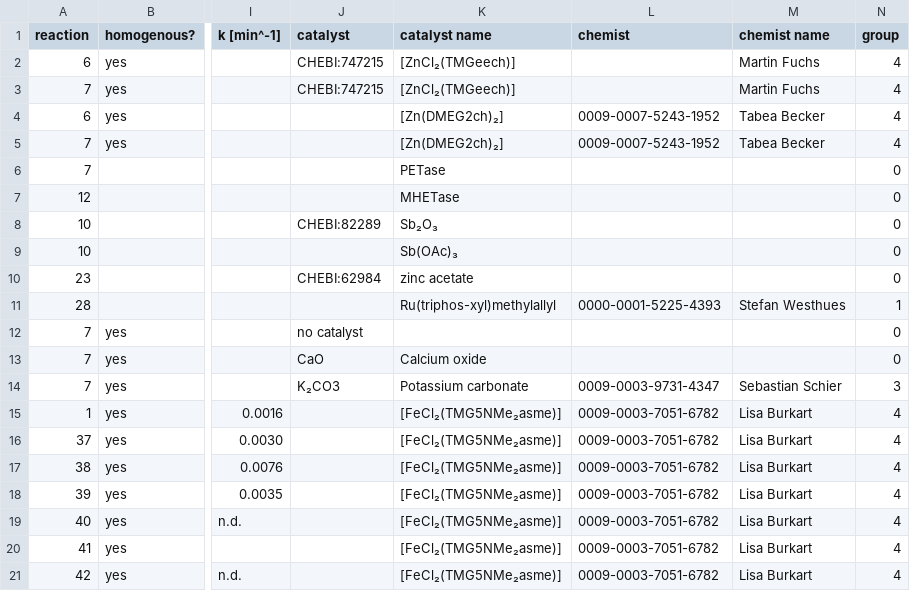
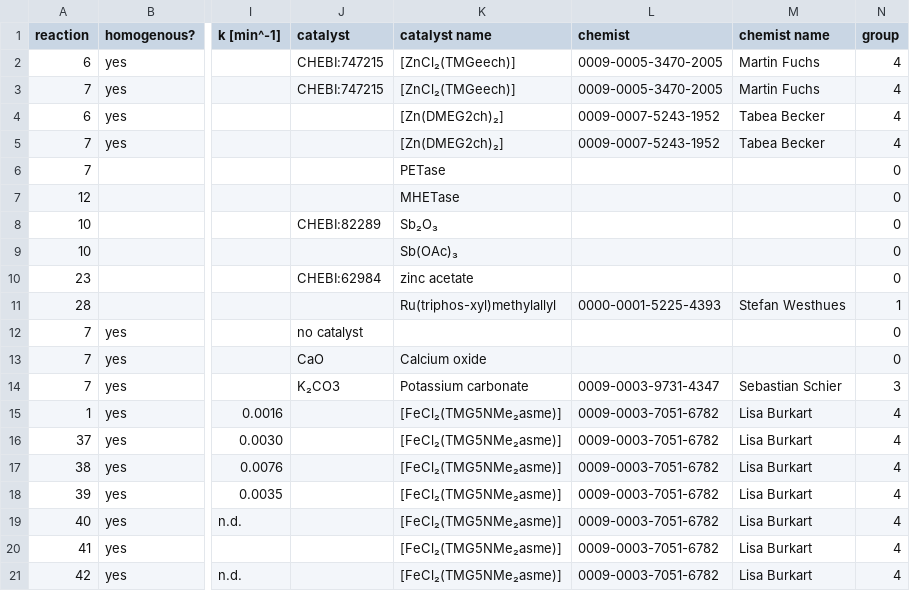
Before and after one commit to catalaix/catalaix-kg, a TSV file: curation/conditions.tsv, drawn as a sheet; only a part is shown, gaps mark what is left out; the diff names each change by its address in the sheet, - before the commit and + after, or states it on an @@ line.

Commit message:
Update conditions.tsv

```diff
--- a/curation/conditions.tsv
+++ b/curation/conditions.tsv
-L2:L3 (chemist): (empty)
+L2:L3 (chemist): 0009-0005-3470-2005
```
